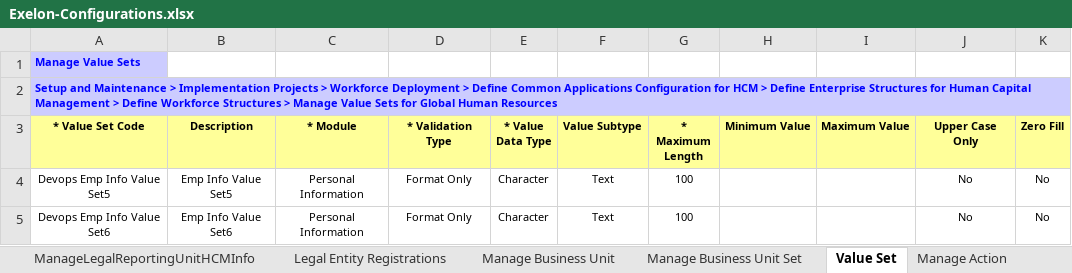
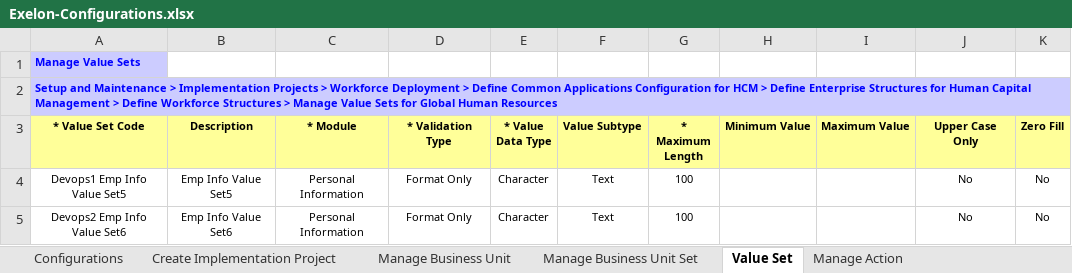
Before and after one commit to paoloxide/HCM_Set_5_6_Config, an Excel workbook: Exelon-Configurations.xlsx, sheet Value Set, drawn as a sheet; values as stored, in another font and other column widths than the file's, no borders; the diff names each change by its address in the sheet, - before the commit and + after, or states it on an @@ line.

```diff
--- a/Exelon-Configurations.xlsx (sheet Value Set)
+++ b/Exelon-Configurations.xlsx (sheet Value Set)
-sheet tab: ManageLegalReportingUnitHCMInfo
-sheet tab: Legal Entity Registrations
-A4 (* Value Set Code): Devops Emp Info Value Set5
+A4 (* Value Set Code): Devops1 Emp Info Value Set5
-A5 (* Value Set Code): Devops Emp Info Value Set6
+A5 (* Value Set Code): Devops2 Emp Info Value Set6
```
Also changed, not shown: sheet Manage Action Reason, sheet Manage Action, sheet Manage Department Trees, sheet Manage Location, sheet Manage Business Unit, sheet Divisions, 3 more sheets, other sheet tabs, charts or pictures.
